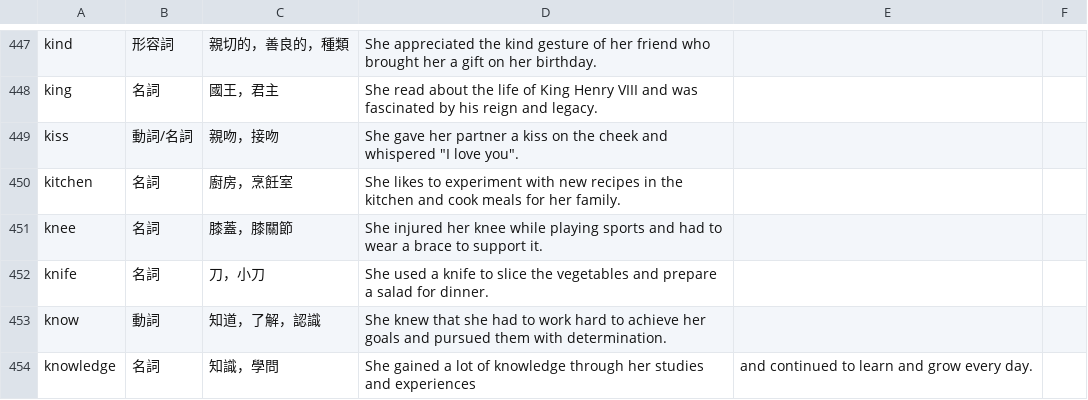
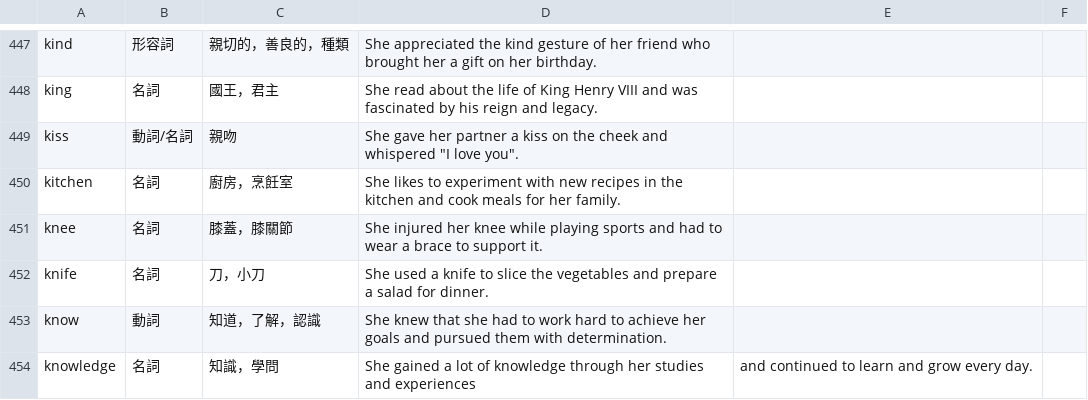
Before and after one commit to axelau/chat_v2.github.io, a CSV file: english_list.csv, drawn as a sheet; only a part is shown, gaps mark what is left out.

Commit message:
Update english_list.csv

```diff
--- a/english_list.csv
+++ b/english_list.csv
@@ -448,3 +448,3 @@ kind,形容詞,親切的，善良的，種類,She appreciated the kind gesture o
 king,名詞,國王，君主,She read about the life of King Henry VIII and was fascinated by his reign and legacy.
-kiss,動詞/名詞,親吻，接吻,She gave her partner a kiss on the cheek and whispered "I love you".
+kiss,動詞/名詞,親吻,She gave her partner a kiss on the cheek and whispered "I love you".
 kitchen,名詞,廚房，烹飪室,She likes to experiment with new recipes in the kitchen and cook meals for her family.
```
